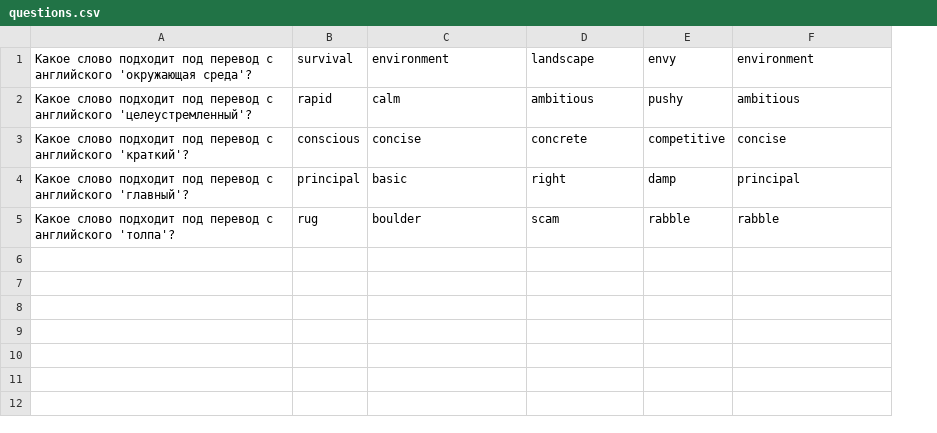
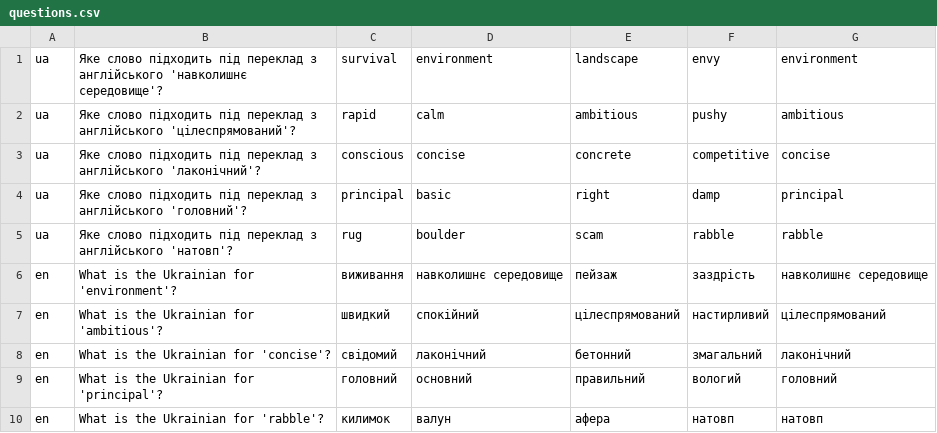
Before and after one commit to AmarantBCL/Homework-2-Enterprise, a CSV file: src/main/resources/questions.csv, drawn as a sheet; removed rows and columns are numbered as before the commit, all else as after; the diff names each change by its address in the sheet, - before the commit and + after, or states it on an @@ line.

```diff
--- a/src/main/resources/questions.csv
+++ b/src/main/resources/questions.csv
-column A, rows 1-5: Какое слово подходит под перевод с английского 'окружающая среда'? | Какое слово подходит под перевод с английского 'целеустремленный'? | Какое слово подходит под перевод с английского 'краткий'? | Какое слово подходит под перевод с английского 'главный'? | Какое слово подходит под перевод с английского 'толпа'?
+column A, rows 1-5: all ua
+column B, rows 1-5: Яке слово підходить під переклад з англійського 'навколишнє середовище'? | Яке слово підходить під переклад з англійського 'цілеспрямований'? | Яке слово підходить під переклад з англійського 'лаконічний'? | Яке слово підходить під переклад з англійського 'головний'? | Яке слово підходить під переклад з англійського 'натовп'?
+row 6: en | What is the Ukrainian for 'environment'? | виживання | навколишнє середовище | пейзаж | заздрість | навколишнє середовище
+row 7: en | What is the Ukrainian for 'ambitious'? | швидкий | спокійний | цілеспрямований | настирливий | цілеспрямований
+row 8: en | What is the Ukrainian for 'concise'? | свідомий | лаконічний | бетонний | змагальний | лаконічний
+row 9: en | What is the Ukrainian for 'principal'? | головний | основний | правильний | вологий | головний
+row 10: en | What is the Ukrainian for 'rabble'? | килимок | валун | афера | натовп | натовп
```
Also changed, not shown: 10 other files.
